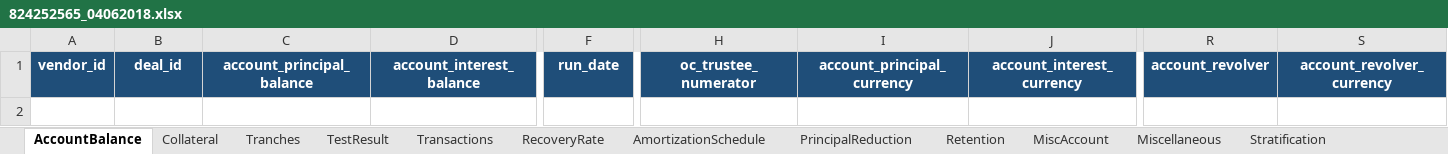
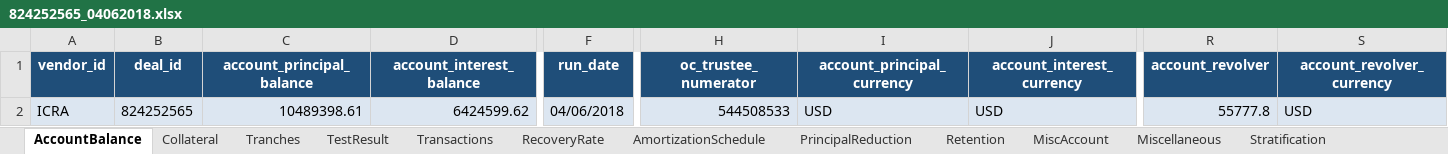
Before and after one commit to sumand-icra-26/CDO_AI_Integration, an Excel workbook: 824252565_04062018.xlsx, sheet AccountBalance, drawn as a sheet; only a part is shown, gaps mark what is left out; values as stored, in another font and other column widths than the file's, no borders; rows hold the shown columns only; the diff names each change by its address in the sheet, - before the commit and + after, or states it on an @@ line.

```diff
--- a/824252565_04062018.xlsx (sheet AccountBalance)
+++ b/824252565_04062018.xlsx (sheet AccountBalance)
+row 2: ICRA | 824252565 | 10489398.61 | 6424599.62 | 04/06/2018 | 544508533 | USD | USD | 55777.8 | USD
```
Also changed, not shown: sheet Collateral, sheet PrincipalReduction, sheet Transactions, sheet TestResult, sheet Miscellaneous, sheet MiscAccount, 2 more sheets.
